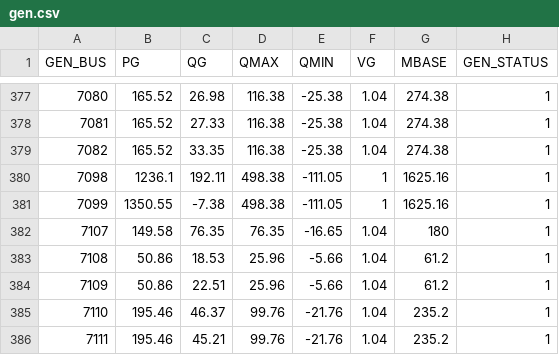
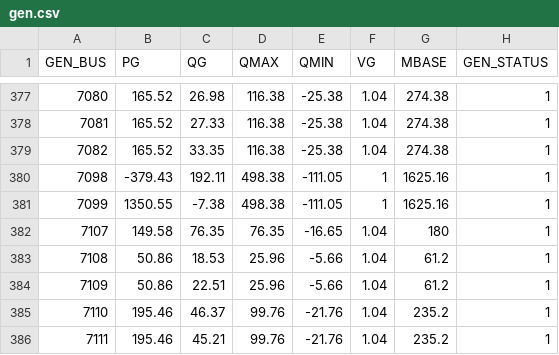
Before and after one commit to caseformat/ACTIVSg2000, a CSV file: gen.csv, drawn as a sheet; only a part is shown, gaps mark what is left out; the diff names each change by its address in the sheet, - before the commit and + after, or states it on an @@ line.

```diff
--- a/gen.csv
+++ b/gen.csv
-B380 (PG): 1236.1
+B380 (PG): -379.43
```
Also changed, not shown: branch.csv, 1 other file.
